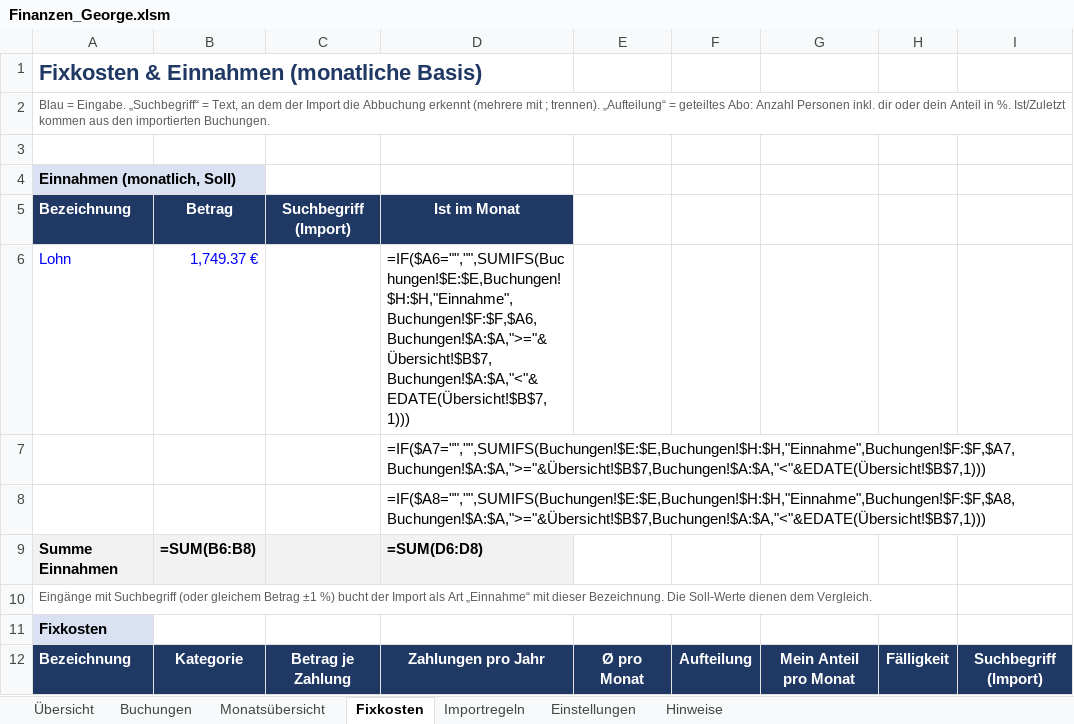
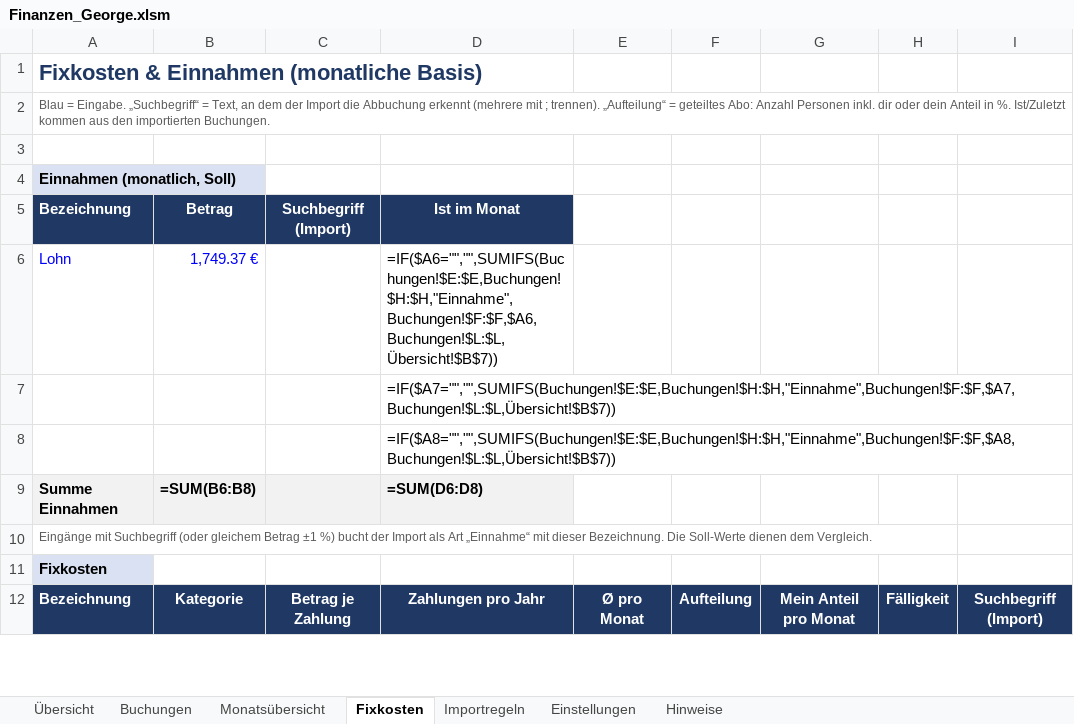
Before and after one commit to realjombe/Finanzen, an Excel workbook: Finanzen_George.xlsm, sheet Fixkosten, drawn as a sheet; only a part is shown; values as stored, in another font and other column widths than the file's, no borders; formulas without a stored value are shown as written; conditional formats not drawn; the diff covers the shown part only; the diff names each change by its address in the sheet, - before the commit and + after, or states it on an @@ line.

```diff
--- a/Finanzen_George.xlsm (sheet Fixkosten)
+++ b/Finanzen_George.xlsm (sheet Fixkosten)
-D6: =IF($A6="","",SUMIFS(Buchungen!$E:$E,Buchungen!$H:$H,"Einnahme",Buchungen!$F:$F,$A6,Buchungen!$A:$A,">="&Übersicht!$B$7,Buchungen!$A:$A,"<"&EDATE(Übersicht!$B$7,1)))
+D6: =IF($A6="","",SUMIFS(Buchungen!$E:$E,Buchungen!$H:$H,"Einnahme",Buchungen!$F:$F,$A6,Buchungen!$L:$L,Übersicht!$B$7))
-D7: =IF($A7="","",SUMIFS(Buchungen!$E:$E,Buchungen!$H:$H,"Einnahme",Buchungen!$F:$F,$A7,Buchungen!$A:$A,">="&Übersicht!$B$7,Buchungen!$A:$A,"<"&EDATE(Übersicht!$B$7,1)))
+D7: =IF($A7="","",SUMIFS(Buchungen!$E:$E,Buchungen!$H:$H,"Einnahme",Buchungen!$F:$F,$A7,Buchungen!$L:$L,Übersicht!$B$7))
-D8: =IF($A8="","",SUMIFS(Buchungen!$E:$E,Buchungen!$H:$H,"Einnahme",Buchungen!$F:$F,$A8,Buchungen!$A:$A,">="&Übersicht!$B$7,Buchungen!$A:$A,"<"&EDATE(Übersicht!$B$7,1)))
+D8: =IF($A8="","",SUMIFS(Buchungen!$E:$E,Buchungen!$H:$H,"Einnahme",Buchungen!$F:$F,$A8,Buchungen!$L:$L,Übersicht!$B$7))
```
Also changed, not shown: 40 edited cells elsewhere in this sheet, sheet Buchungen, sheet Monatsübersicht, sheet Übersicht, sheet Hinweise, 2 other files.
